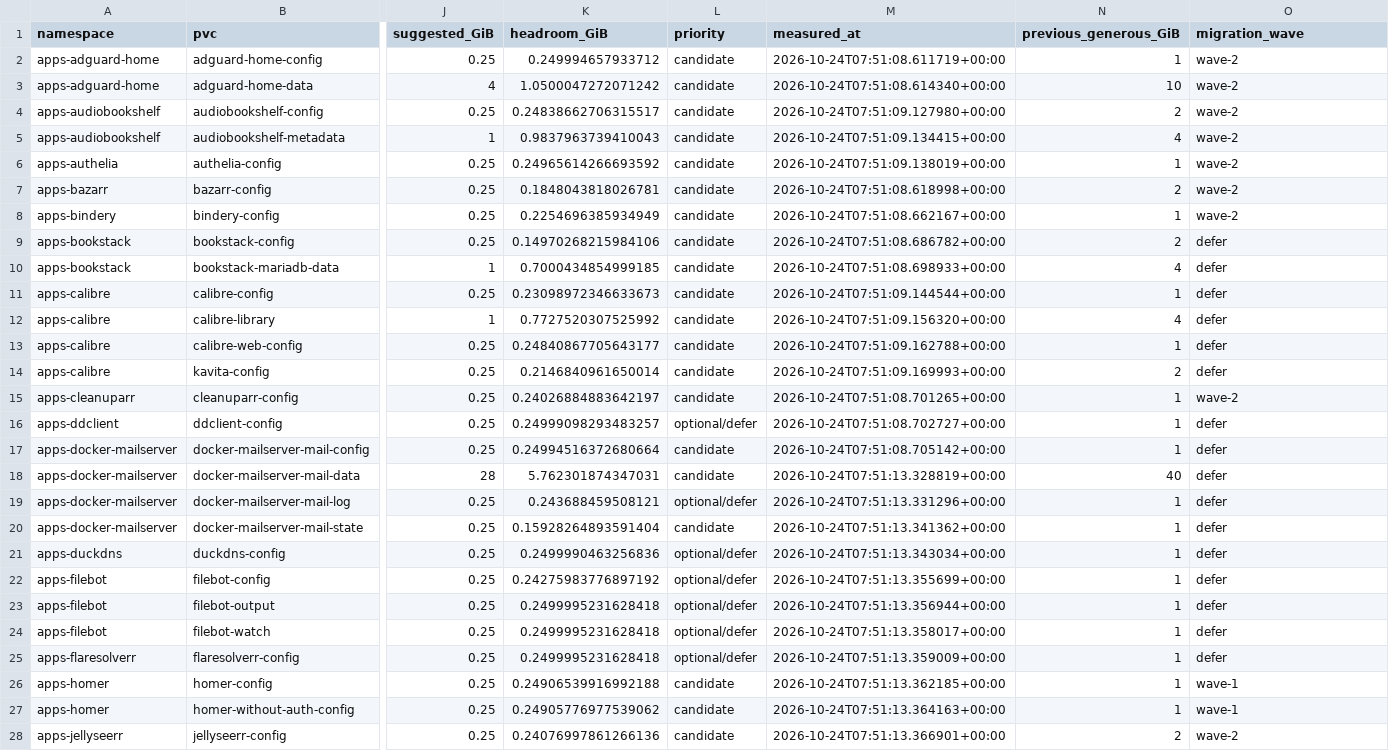
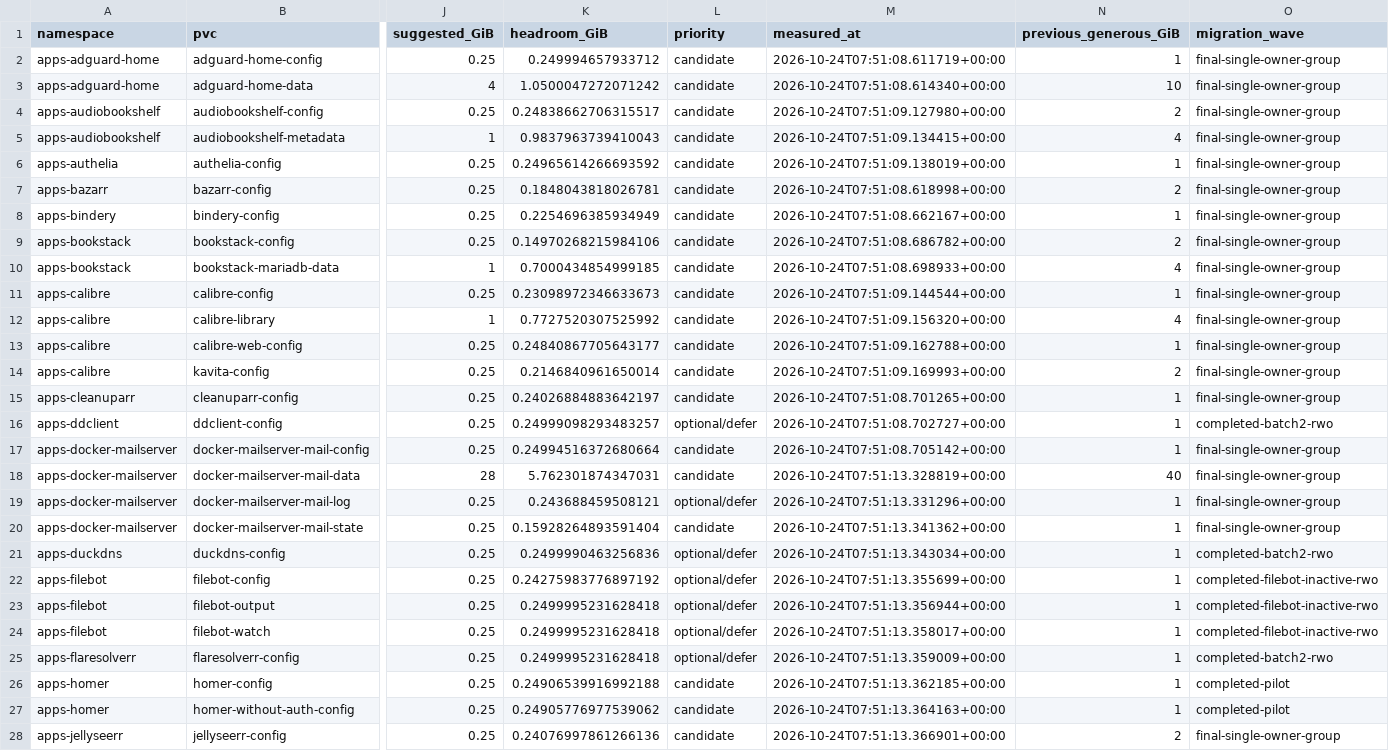
Before and after one commit to bnowakow/bash_configs, a CSV file: rancher/longhorn/local-pvc-usage-2026-10-24.csv, drawn as a sheet; only a part is shown, gaps mark what is left out; the diff covers the shown part only; the diff names each change by its address in the sheet, - before the commit and + after, or states it on an @@ line.

Commit message:
Add Longhorn RWO migration scripts, results, and storage audit

```diff
--- a/rancher/longhorn/local-pvc-usage-2026-10-24.csv
+++ b/rancher/longhorn/local-pvc-usage-2026-10-24.csv
-O2:O8 (migration_wave): wave-2
+O2:O8 (migration_wave): final-single-owner-group
-O9:O14 (migration_wave): defer
+O9:O14 (migration_wave): final-single-owner-group
-O15 (migration_wave): wave-2
+O15 (migration_wave): final-single-owner-group
-O16 (migration_wave): defer
+O16 (migration_wave): completed-batch2-rwo
-O17:O20 (migration_wave): defer
+O17:O20 (migration_wave): final-single-owner-group
-O21 (migration_wave): defer
+O21 (migration_wave): completed-batch2-rwo
-O22:O24 (migration_wave): defer
+O22:O24 (migration_wave): completed-filebot-inactive-rwo
-O25 (migration_wave): defer
+O25 (migration_wave): completed-batch2-rwo
-O26:O27 (migration_wave): wave-1
+O26:O27 (migration_wave): completed-pilot
-O28 (migration_wave): wave-2
+O28 (migration_wave): final-single-owner-group
```
Also changed, not shown: 18 edited cells elsewhere in this file, 19 other files.
